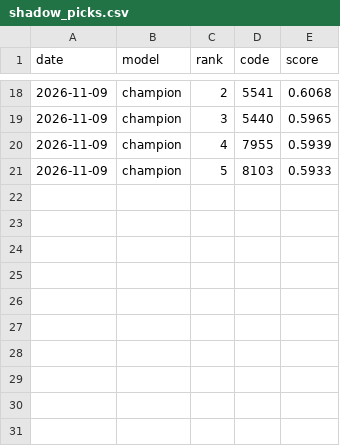
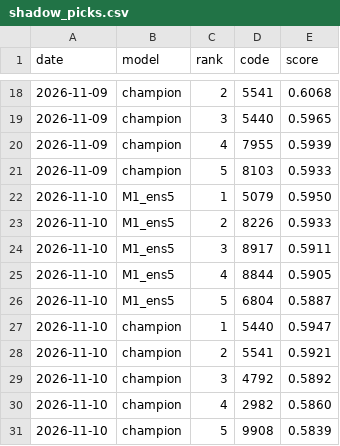
Before and after one commit to harashin96/BAKUHANE_KABU, a CSV file: reports/shadow_picks.csv, drawn as a sheet; only a part is shown, gaps mark what is left out; the diff names each change by its address in the sheet, - before the commit and + after, or states it on an @@ line.

```diff
--- a/reports/shadow_picks.csv
+++ b/reports/shadow_picks.csv
+row 22: 2026-11-10 | M1_ens5 | 1 | 5079 | 0.5950
+row 23: 2026-11-10 | M1_ens5 | 2 | 8226 | 0.5933
+row 24: 2026-11-10 | M1_ens5 | 3 | 8917 | 0.5911
+row 25: 2026-11-10 | M1_ens5 | 4 | 8844 | 0.5905
+row 26: 2026-11-10 | M1_ens5 | 5 | 6804 | 0.5887
+row 27: 2026-11-10 | champion | 1 | 5440 | 0.5947
+row 28: 2026-11-10 | champion | 2 | 5541 | 0.5921
+row 29: 2026-11-10 | champion | 3 | 4792 | 0.5892
+row 30: 2026-11-10 | champion | 4 | 2982 | 0.5860
+row 31: 2026-11-10 | champion | 5 | 9908 | 0.5839
```
Also changed, not shown: data/edinet/edinet_codes.csv, reports/rank_history.csv, 3 other files.
